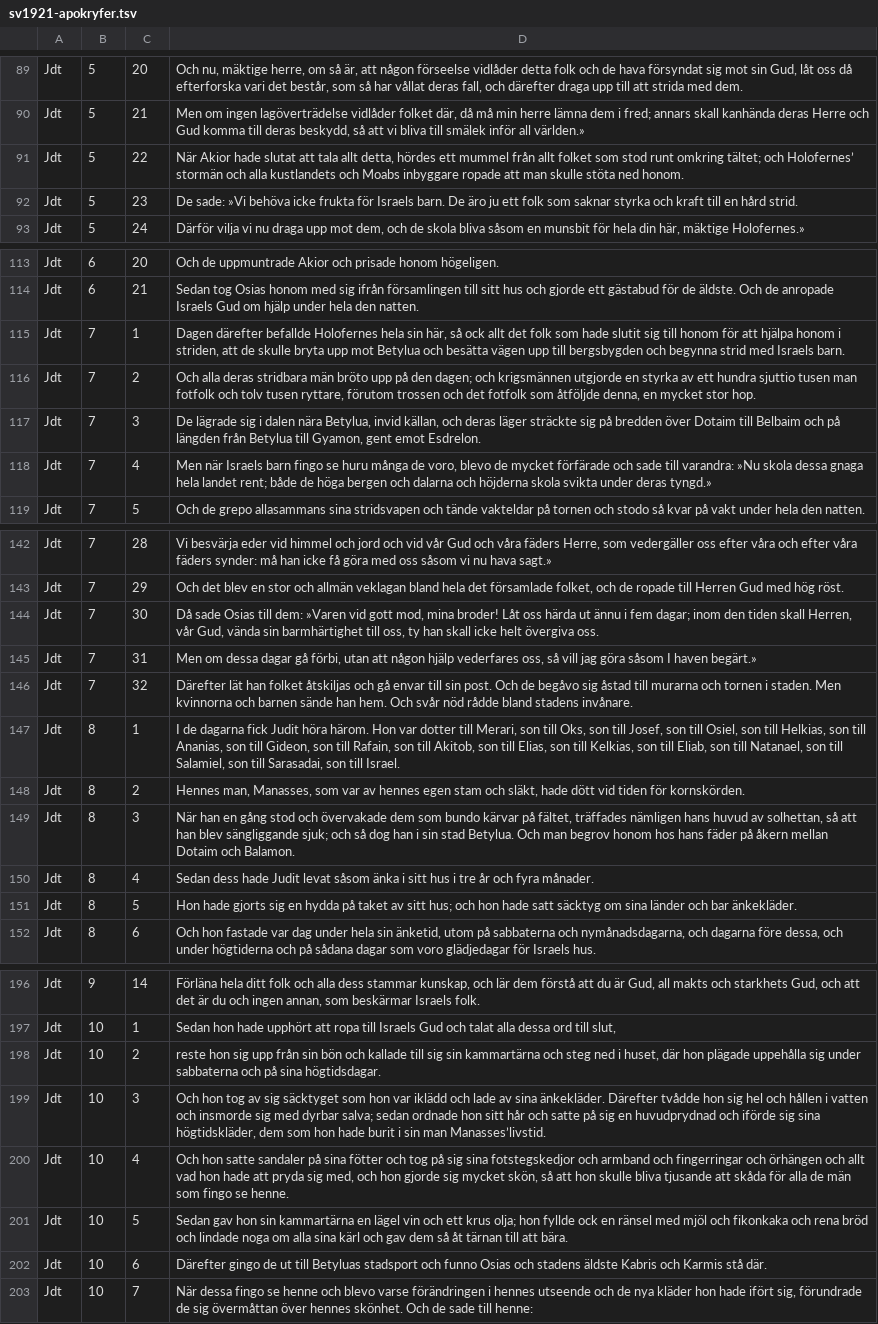
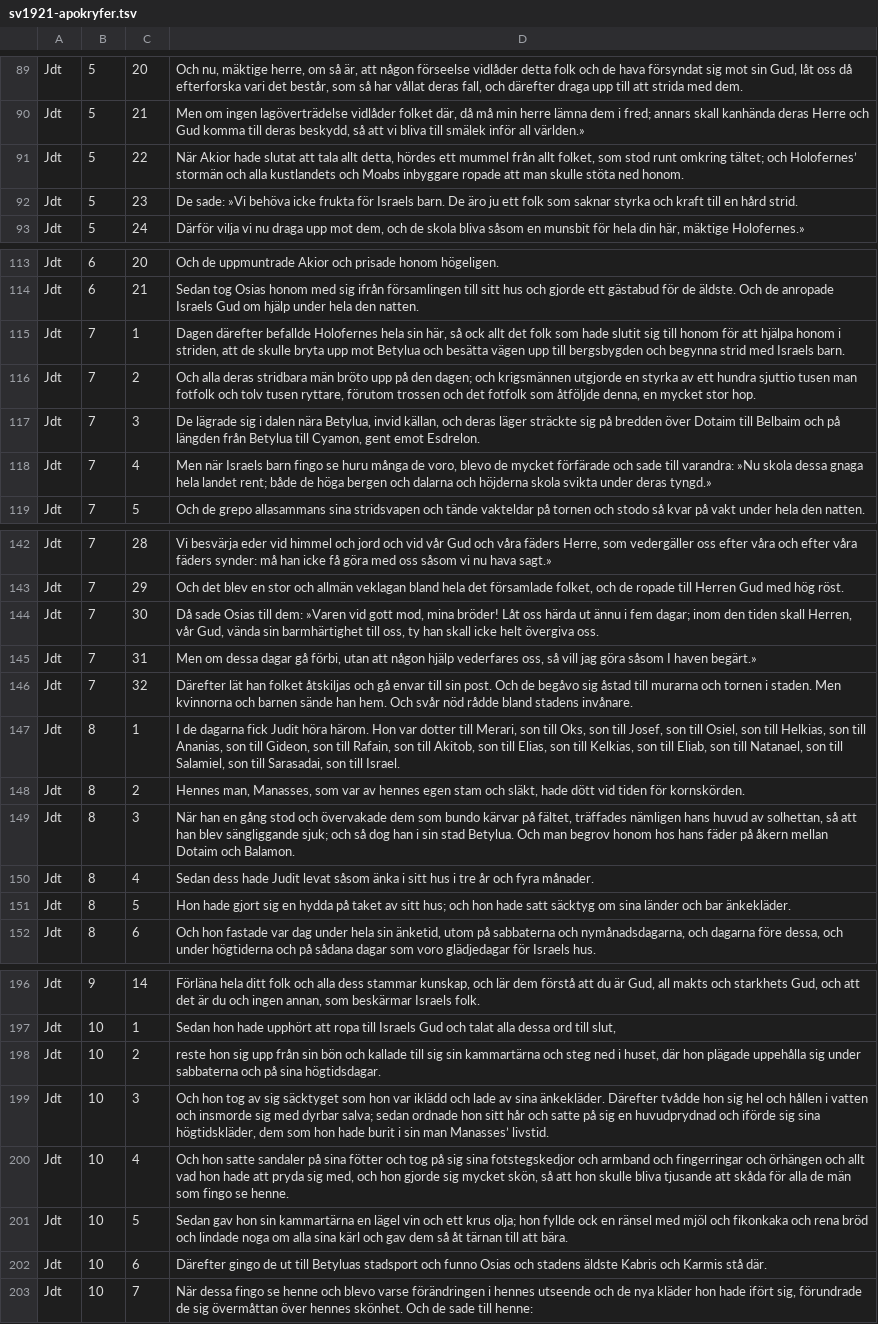
Before and after one commit to jsjoberg/perikop, a TSV file: resources/corpus/input/sv1921-apokryfer.tsv, drawn as a sheet; only a part is shown, gaps mark what is left out; the diff covers the shown part only.

```diff
--- a/resources/corpus/input/sv1921-apokryfer.tsv
+++ b/resources/corpus/input/sv1921-apokryfer.tsv
@@ -90,3 +90,3 @@ Jdt	5	20	Och nu, mäktige herre, om så är, att någon förseelse vidlåder det
 Jdt	5	21	Men om ingen lagöverträdelse vidlåder folket där, då må min herre lämna dem i fred; annars skall kanhända deras Herre och Gud komma till deras beskydd, så att vi bliva till smälek inför all världen.»
-Jdt	5	22	När Akior hade slutat att tala allt detta, hördes ett mummel från allt folket som stod runt omkring tältet; och Holofernes’ stormän och alla kustlandets och Moabs inbyggare ropade att man skulle stöta ned honom.
+Jdt	5	22	När Akior hade slutat att tala allt detta, hördes ett mummel från allt folket, som stod runt omkring tältet; och Holofernes’ stormän och alla kustlandets och Moabs inbyggare ropade att man skulle stöta ned honom.
 Jdt	5	23	De sade: »Vi behöva icke frukta för Israels barn. De äro ju ett folk som saknar styrka och kraft till en hård strid.
@@ -116,3 +116,3 @@ Jdt	7	1	Dagen därefter befallde Holofernes hela sin här, så ock allt det folk
 Jdt	7	2	Och alla deras stridbara män bröto upp på den dagen; och krigsmännen utgjorde en styrka av ett hundra sjuttio tusen man fotfolk och tolv tusen ryttare, förutom trossen och det fotfolk som åtföljde denna, en mycket stor hop.
-Jdt	7	3	De lägrade sig i dalen nära Betylua, invid källan, och deras läger sträckte sig på bredden över Dotaim till Belbaim och på längden från Betylua till Gyamon, gent emot Esdrelon.
+Jdt	7	3	De lägrade sig i dalen nära Betylua, invid källan, och deras läger sträckte sig på bredden över Dotaim till Belbaim och på längden från Betylua till Cyamon, gent emot Esdrelon.
 Jdt	7	4	Men när Israels barn fingo se huru många de voro, blevo de mycket förfärade och sade till varandra: »Nu skola dessa gnaga hela landet rent; både de höga bergen och dalarna och höjderna skola svikta under deras tyngd.»
@@ -143,3 +143,3 @@ Jdt	7	28	Vi besvärja eder vid himmel och jord och vid vår Gud och våra fäder
 Jdt	7	29	Och det blev en stor och allmän veklagan bland hela det församlade folket, och de ropade till Herren Gud med hög röst.
-Jdt	7	30	Då sade Osias till dem: »Varen vid gott mod, mina broder! Låt oss härda ut ännu i fem dagar; inom den tiden skall Herren, vår Gud, vända sin barmhärtighet till oss, ty han skall icke helt övergiva oss.
+Jdt	7	30	Då sade Osias till dem: »Varen vid gott mod, mina bröder! Låt oss härda ut ännu i fem dagar; inom den tiden skall Herren, vår Gud, vända sin barmhärtighet till oss, ty han skall icke helt övergiva oss.
 Jdt	7	31	Men om dessa dagar gå förbi, utan att någon hjälp vederfares oss, så vill jag göra såsom I haven begärt.»
@@ -150,3 +150,3 @@ Jdt	8	3	När han en gång stod och övervakade dem som bundo kärvar på fältet
 Jdt	8	4	Sedan dess hade Judit levat såsom änka i sitt hus i tre år och fyra månader.
-Jdt	8	5	Hon hade gjorts sig en hydda på taket av sitt hus; och hon hade satt säcktyg om sina länder och bar änkekläder.
+Jdt	8	5	Hon hade gjort sig en hydda på taket av sitt hus; och hon hade satt säcktyg om sina länder och bar änkekläder.
 Jdt	8	6	Och hon fastade var dag under hela sin änketid, utom på sabbaterna och nymånadsdagarna, och dagarna före dessa, och under högtiderna och på sådana dagar som voro glädjedagar för Israels hus.
@@ -198,3 +198,3 @@ Jdt	10	1	Sedan hon hade upphört att ropa till Israels Gud och talat alla dessa
 Jdt	10	2	reste hon sig upp från sin bön och kallade till sig sin kammartärna och steg ned i huset, där hon plägade uppehålla sig under sabbaterna och på sina högtidsdagar.
-Jdt	10	3	Och hon tog av sig säcktyget som hon var iklädd och lade av sina änkekläder. Därefter tvådde hon sig hel och hållen i vatten och insmorde sig med dyrbar salva; sedan ordnade hon sitt hår och satte på sig en huvudprydnad och iförde sig sina högtidskläder, dem som hon hade burit i sin man Manasses’livstid.
+Jdt	10	3	Och hon tog av sig säcktyget som hon var iklädd och lade av sina änkekläder. Därefter tvådde hon sig hel och hållen i vatten och insmorde sig med dyrbar salva; sedan ordnade hon sitt hår och satte på sig en huvudprydnad och iförde sig sina högtidskläder, dem som hon hade burit i sin man Manasses’ livstid.
 Jdt	10	4	Och hon satte sandaler på sina fötter och tog på sig sina fotstegskedjor och armband och fingerringar och örhängen och allt vad hon hade att pryda sig med, och hon gjorde sig mycket skön, så att hon skulle bliva tjusande att skåda för alla de män som fingo se henne.
```
Also changed, not shown: 1 edited cell elsewhere in this file, resources/lexicon/sv1917-words.tsv, 9 other files.
